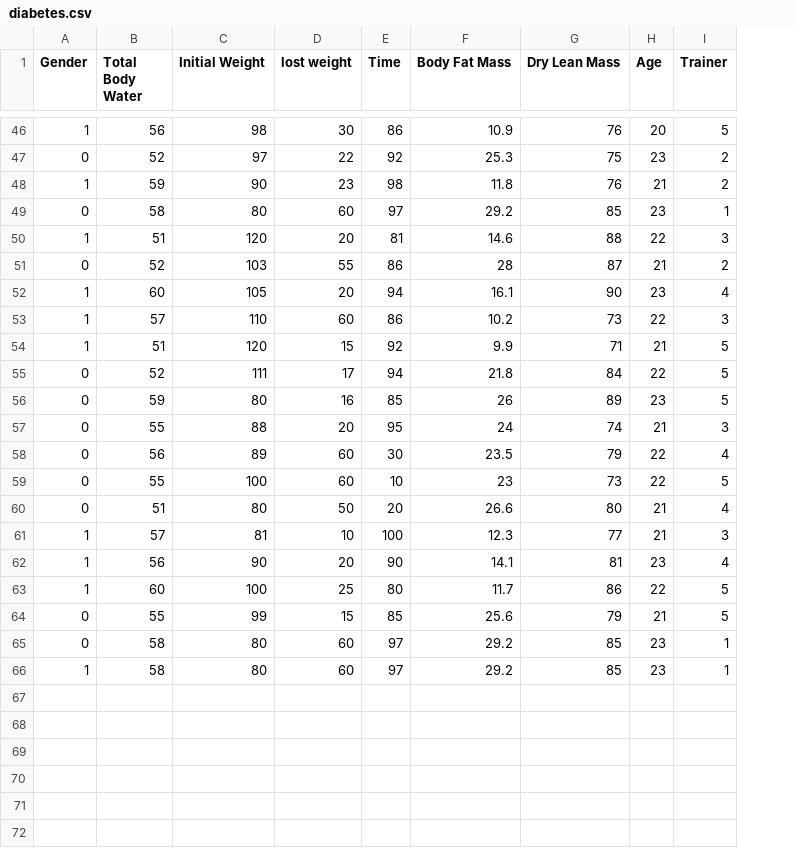
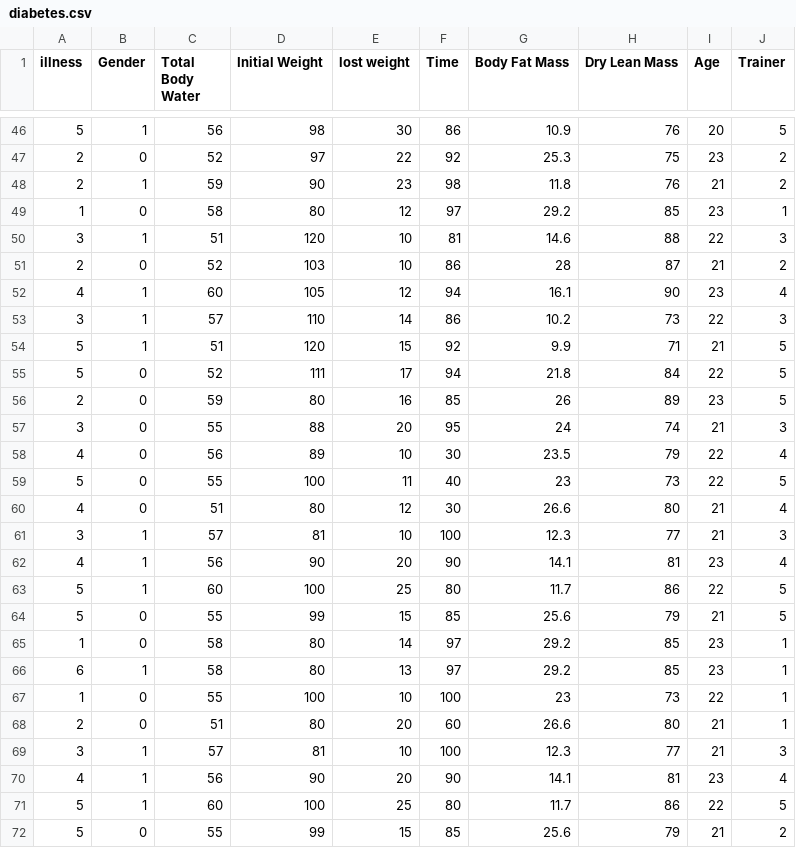
Before and after one commit to mohamedosama2/gradient_forest, a CSV file: data/diabetes.csv, drawn as a sheet; only a part is shown, gaps mark what is left out; addresses are those after the commit; the diff covers the shown part only; the diff names each change by its address in the sheet, - before the commit and + after, or states it on an @@ line.

Commit message:
illness

```diff
--- a/data/diabetes.csv
+++ b/data/diabetes.csv
+column A (illness), rows 46-66: 5 | 2 | 2 | 1 | 3 | 2 | 4 | 3 | 5 | 5 | 2 | 3 | 4 | 5 | 4 | 3 | 4 | 5 | 5 | 1 | 6
-E49 (lost weight): 60
+E49 (lost weight): 12
-E50 (lost weight): 20
+E50 (lost weight): 10
-E51 (lost weight): 55
+E51 (lost weight): 10
-E52 (lost weight): 20
+E52 (lost weight): 12
-E53 (lost weight): 60
+E53 (lost weight): 14
-E58 (lost weight): 60
+E58 (lost weight): 10
-E59 (lost weight): 60
+E59 (lost weight): 11
-F59 (Time): 10
+F59 (Time): 40
-E60 (lost weight): 50
+E60 (lost weight): 12
-F60 (Time): 20
+F60 (Time): 30
-E65 (lost weight): 60
+E65 (lost weight): 14
-E66 (lost weight): 60
+E66 (lost weight): 13
+row 67: 1 | 0 | 55 | 100 | 10 | 100 | 23 | 73 | 22 | 1
+row 68: 2 | 0 | 51 | 80 | 20 | 60 | 26.6 | 80 | 21 | 1
+row 69: 3 | 1 | 57 | 81 | 10 | 100 | 12.3 | 77 | 21 | 3
+row 70: 4 | 1 | 56 | 90 | 20 | 90 | 14.1 | 81 | 23 | 4
+row 71: 5 | 1 | 60 | 100 | 25 | 80 | 11.7 | 86 | 22 | 5
+row 72: 5 | 0 | 55 | 99 | 15 | 85 | 25.6 | 79 | 21 | 2
```
Also changed, not shown: 18 edited cells elsewhere in this file, 1 other file.
